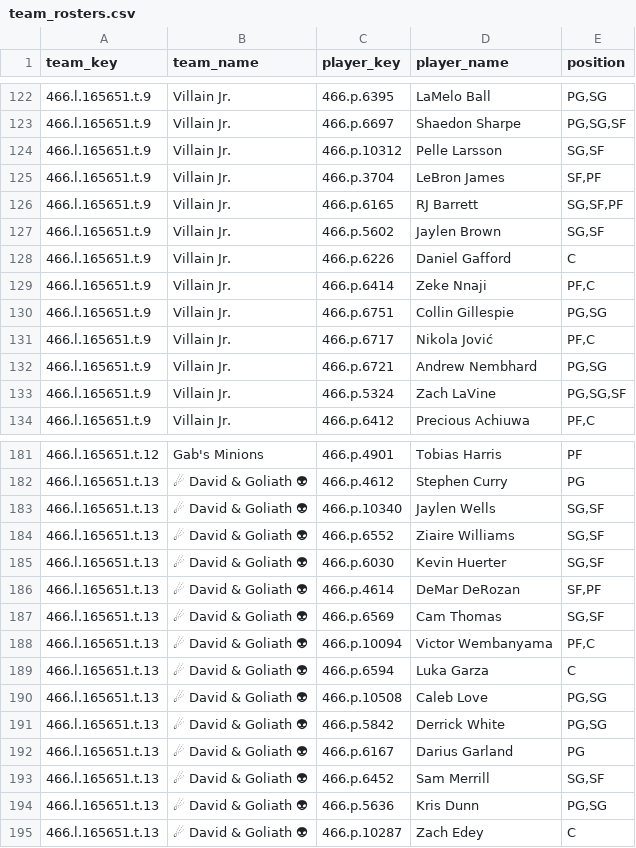
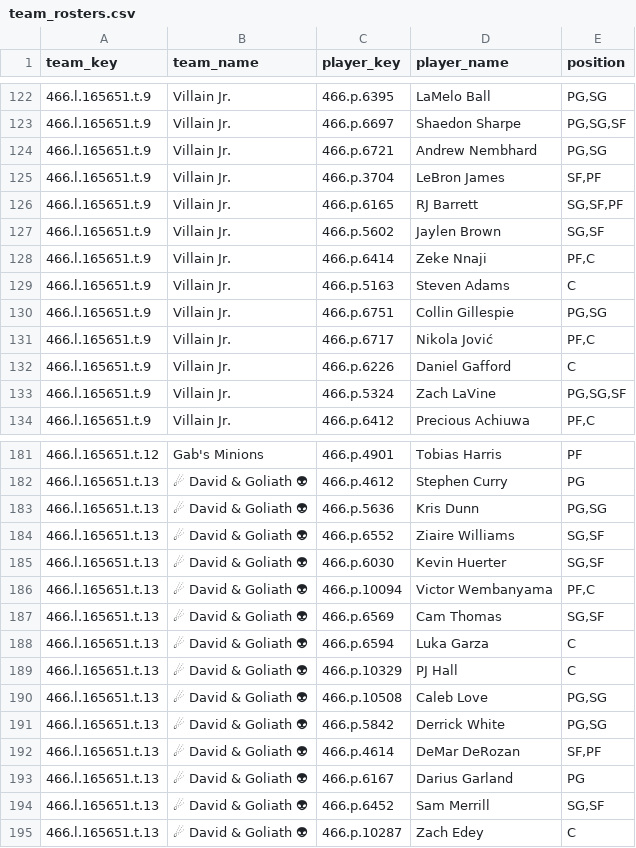
Before and after one commit to elvicentina14/NBA_Fantasy_League, a CSV file: team_rosters.csv, drawn as a sheet; only a part is shown, gaps mark what is left out; removed rows and columns are numbered as before the commit, all else as after; the diff names each change by its address in the sheet, - before the commit and + after, or states it on an @@ line.

```diff
--- a/team_rosters.csv
+++ b/team_rosters.csv
-C124 (player_key): 466.p.10312
+C124 (player_key): 466.p.6721
-D124 (player_name): Pelle Larsson
+D124 (player_name): Andrew Nembhard
-E124 (position): SG,SF
+E124 (position): PG,SG
+row 129: 466.l.165651.t.9 | Villain Jr. | 466.p.5163 | Steven Adams | C
-row 132: 466.l.165651.t.9 | Villain Jr. | 466.p.6721 | Andrew Nembhard | PG,SG
@@ row 128 moved to row 132: 466.l.165651.t.9 @@
-C183 (player_key): 466.p.10340
+C183 (player_key): 466.p.5636
-D183 (player_name): Jaylen Wells
+D183 (player_name): Kris Dunn
-E183 (position): SG,SF
+E183 (position): PG,SG
@@ row 188 moved to row 186: 466.l.165651.t.13 @@
+row 189: 466.l.165651.t.13 | ☄ David & Goliath 👽 | 466.p.10329 | PJ Hall | C
@@ row 186 moved to row 192: 466.l.165651.t.13 @@
-row 194: 466.l.165651.t.13 | ☄ David & Goliath 👽 | 466.p.5636 | Kris Dunn | PG,SG
```
